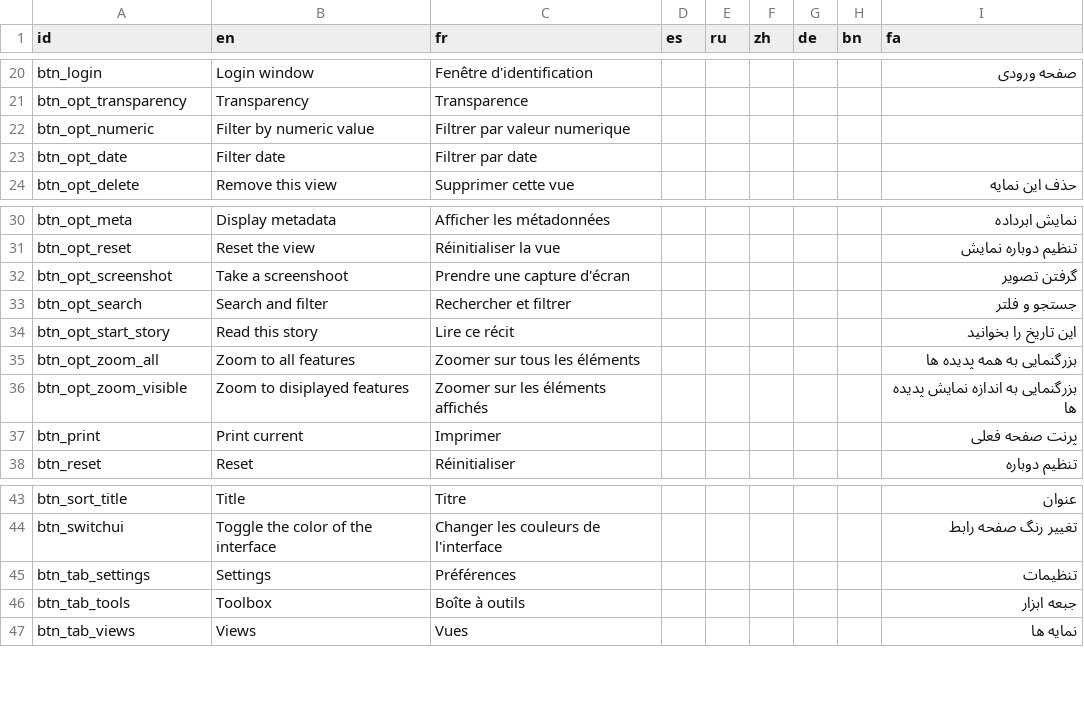
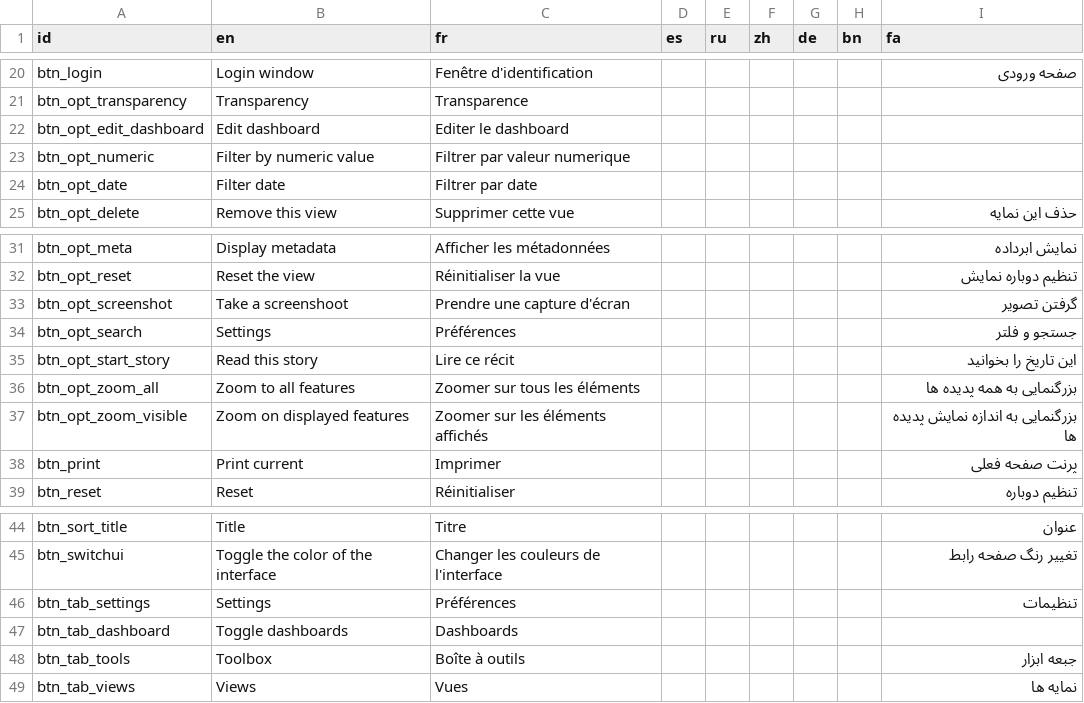
Before and after one commit to unep-grid/mapx, a CSV file: src/data/dict_main.csv, drawn as a sheet; only a part is shown, gaps mark what is left out.

Commit message:
added hint.css; minor dict changes

```diff
--- a/src/data/dict_main.csv
+++ b/src/data/dict_main.csv
@@ -21,2 +21,3 @@
 "btn_opt_transparency","Transparency","Transparence","","","","","",""
+"btn_opt_edit_dashboard","Edit dashboard","Editer le dashboard","","","","","",""
 "btn_opt_numeric","Filter by numeric value","Filtrer par valeur numerique","","","","","",""
@@ -32,6 +33,6 @@
 "btn_opt_screenshot","Take a screenshoot","Prendre une capture d'écran","","","","","","گرفتن تصویر"
-"btn_opt_search","Search and filter","Rechercher et filtrer","","","","","","جستجو و فلتر"
+"btn_opt_search","Settings","Préférences","","","","","","جستجو و فلتر"
 "btn_opt_start_story","Read this story","Lire ce récit","","","","","","این تاریخ را بخوانید"
 "btn_opt_zoom_all","Zoom to all features","Zoomer sur tous les éléments","","","","","","بزرگنمایی به همه پدیده ها"
-"btn_opt_zoom_visible","Zoom to disiplayed features","Zoomer sur les éléments affichés","","","","","","بزرگنمایی به اندازه نمایش پدیده ها"
+"btn_opt_zoom_visible","Zoom on displayed features","Zoomer sur les éléments affichés","","","","","","بزرگنمایی به اندازه نمایش پدیده ها"
 "btn_print","Print current","Imprimer","","","","","","پرنت صفحه فعلی"
@@ -45,2 +46,3 @@
 "btn_tab_settings","Settings ","Préférences","","","","","","تنظیمات "
+"btn_tab_dashboard","Toggle dashboards","Dashboards","","","","","",""
 "btn_tab_tools","Toolbox","Boîte à outils","","","","","","جبعه ابزار"
```
Also changed, not shown: 31 other files.
